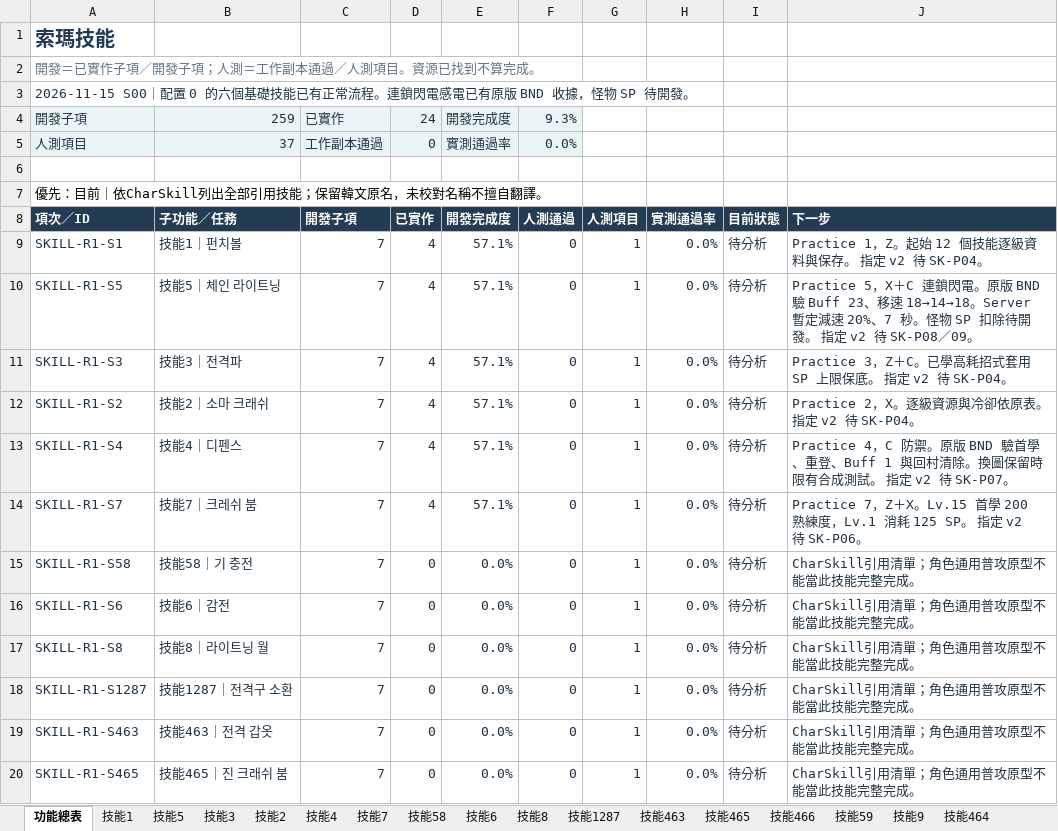
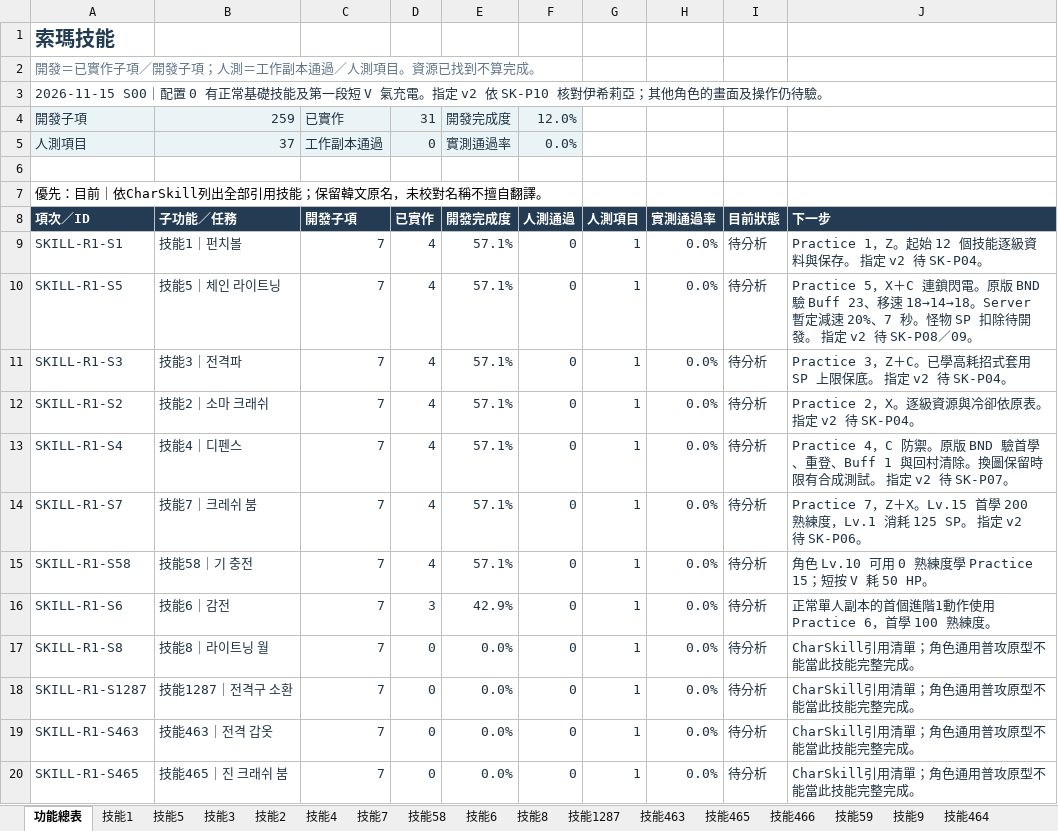
Before and after one commit to we88ec3-prog/ttr_anal_multi, an Excel workbook: workbooks/tartaros-kr/functional-roadmap/SK01_索瑪技能.xlsx, sheet 功能總表, drawn as a sheet; only a part is shown; values as stored, in another font and other column widths than the file's, no borders; table styles not drawn; the diff names each change by its address in the sheet, - before the commit and + after, or states it on an @@ line.

```diff
--- a/workbooks/tartaros-kr/functional-roadmap/SK01_索瑪技能.xlsx (sheet 功能總表)
+++ b/workbooks/tartaros-kr/functional-roadmap/SK01_索瑪技能.xlsx (sheet 功能總表)
-A3: …配置 0 的六個基礎技能已有正常流程。連鎖閃電感電已有原版 BND 收據，怪物 SP 待開發。
+A3: …配置 0 有正常基礎技能及第一段短 V 氣充電。指定 v2 依 SK-P10 核對伊希莉亞；其他角色的畫面及操作仍待驗。
-D4: 24
+D4: 31
-F4: 9.3%
+F4: 12.0%
-D15: 0
+D15: 4
-E15: 0.0%
+E15: 57.1%
-J15: CharSkill引用清單；角色通用普攻原型不能當此技能完整完成。
+J15: 角色 Lv.10 可用 0 熟練度學 Practice 15；短按 V 耗 50 HP。
-D16: 0
+D16: 3
-E16: 0.0%
+E16: 42.9%
-J16: CharSkill引用清單；角色通用普攻原型不能當此技能完整完成。
+J16: 正常單人副本的首個進階1動作使用 Practice 6，首學 100 熟練度。
```
Also changed, not shown: sheet 技能58, sheet 技能6, workbooks/tartaros-kr/06_測試驗收.xlsx, workbooks/tartaros-kr/functional-roadmap/SK02_핑코탱이技能.xlsx, 19 other files.
